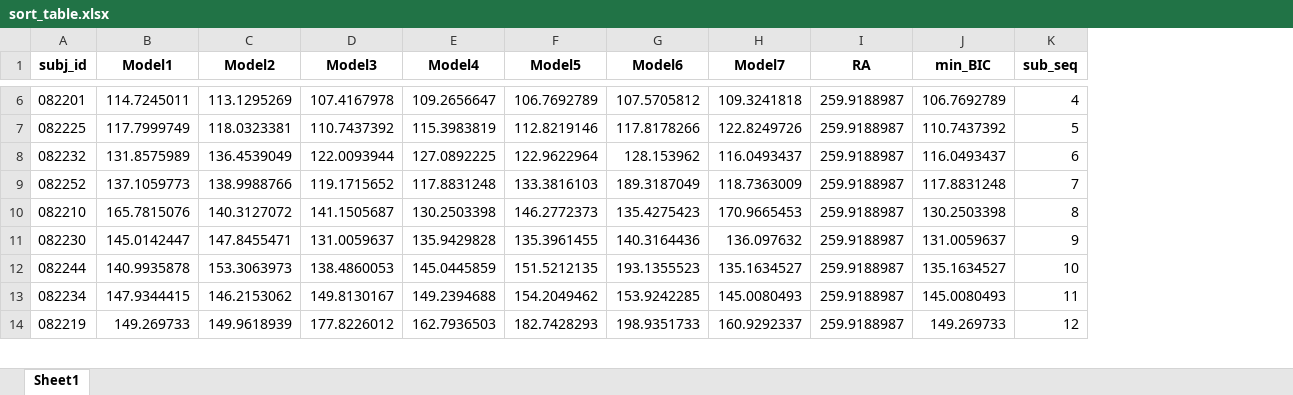
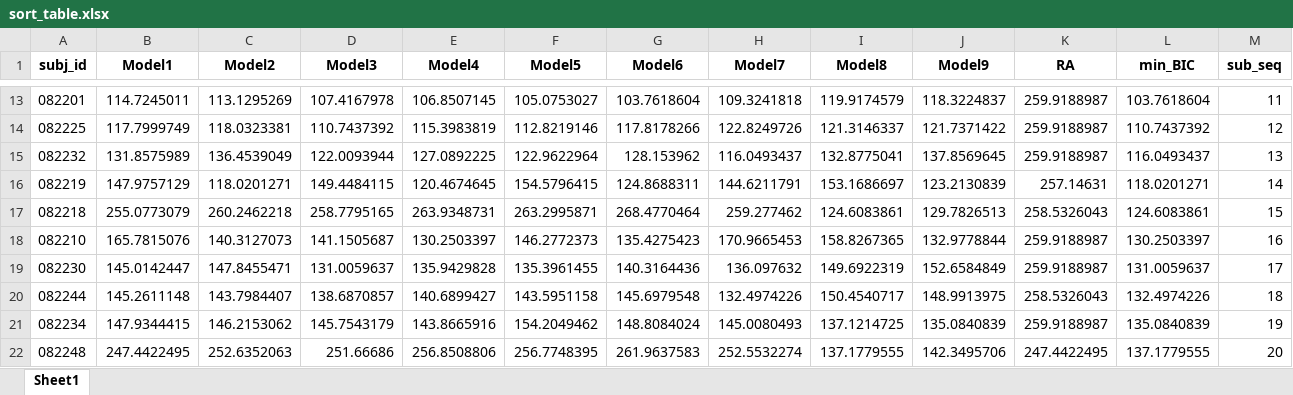
Before and after one commit to GITSyfX/CCNN-VRL, an Excel workbook: sort_table.xlsx, sheet Sheet1, drawn as a sheet; only a part is shown, gaps mark what is left out; values as stored, in another font and other column widths than the file's, no borders; removed rows and columns are numbered as before the commit, all else as after; the diff covers the shown part only; the diff names each change by its address in the sheet, - before the commit and + after, or states it on an @@ line.

```diff
--- a/sort_table.xlsx (sheet Sheet1)
+++ b/sort_table.xlsx (sheet Sheet1)
+column I (Model8), rows 13-15: 119.9174579 | 121.3146337 | 132.8775041; rows 18-21: 158.8267365 | 149.6922319 | 150.4540717 | 137.1214725
+column J (Model9), rows 13-15: 118.3224837 | 121.7371422 | 137.8569645; rows 18-21: 132.9778844 | 152.6584849 | 148.9913975 | 135.0840839
-E13 (Model4): 109.2656647
+E13 (Model4): 106.8507145
-F13 (Model5): 106.7692789
+F13 (Model5): 105.0753027
-G13 (Model6): 107.5705812
+G13 (Model6): 103.7618604
-L13 (min_BIC): 106.7692789
+L13 (min_BIC): 103.7618604
-M13 (sub_seq): 4
+M13 (sub_seq): 11
-M14 (sub_seq): 5
+M14 (sub_seq): 12
-M15 (sub_seq): 6
+M15 (sub_seq): 13
-row 9: 082252 | 137.1059773 | 138.9988766 | 119.1715652 | 117.8831248 | 133.3816103 | 189.3187049 | 118.7363009 | 259.9188987 | 117.8831248 | 7
+row 16: 082219 | 147.9757129 | 118.0201271 | 149.4484115 | 120.4674645 | 154.5796415 | 124.8688311 | 144.6211791 | 153.1686697 | 123.2130839 | 257.14631 | 118.0201271 | 14
+row 17: 082218 | 255.0773079 | 260.2462218 | 258.7795165 | 263.9348731 | 263.2995871 | 268.4770464 | 259.277462 | 124.6083861 | 129.7826513 | 258.5326043 | 124.6083861 | 15
-C18 (Model2): 140.3127072
+C18 (Model2): 140.3127073
-E18 (Model4): 130.2503398
+E18 (Model4): 130.2503397
-L18 (min_BIC): 130.2503398
+L18 (min_BIC): 130.2503397
-M18 (sub_seq): 8
+M18 (sub_seq): 16
-M19 (sub_seq): 9
+M19 (sub_seq): 17
-B20 (Model1): 140.9935878
+B20 (Model1): 145.2611148
-C20 (Model2): 153.3063973
+C20 (Model2): 143.7984407
-D20 (Model3): 138.4860053
+D20 (Model3): 138.6870857
-E20 (Model4): 145.0445859
+E20 (Model4): 140.6899427
-F20 (Model5): 151.5212135
+F20 (Model5): 143.5951158
-G20 (Model6): 193.1355523
+G20 (Model6): 145.6979548
-H20 (Model7): 135.1634527
+H20 (Model7): 132.4974226
-K20 (RA): 259.9188987
+K20 (RA): 258.5326043
-L20 (min_BIC): 135.1634527
+L20 (min_BIC): 132.4974226
-M20 (sub_seq): 10
+M20 (sub_seq): 18
-D21 (Model3): 149.8130167
+D21 (Model3): 145.7543179
-E21 (Model4): 149.2394688
+E21 (Model4): 143.8665916
-G21 (Model6): 153.9242285
+G21 (Model6): 148.8084024
-L21 (min_BIC): 145.0080493
+L21 (min_BIC): 135.0840839
-M21 (sub_seq): 11
+M21 (sub_seq): 19
-row 14: 082219 | 149.269733 | 149.9618939 | 177.8226012 | 162.7936503 | 182.7428293 | 198.9351733 | 160.9292337 | 259.9188987 | 149.269733 | 12
+row 22: 082248 | 247.4422495 | 252.6352063 | 251.66686 | 256.8508806 | 256.7748395 | 261.9637583 | 252.5532274 | 137.1779555 | 142.3495706 | 247.4422495 | 137.1779555 | 20
```
Also changed, not shown: 24 added rows, 25 removed rows and 63 edited cells elsewhere in this sheet, crs_table.xlsx, 4 other files.
